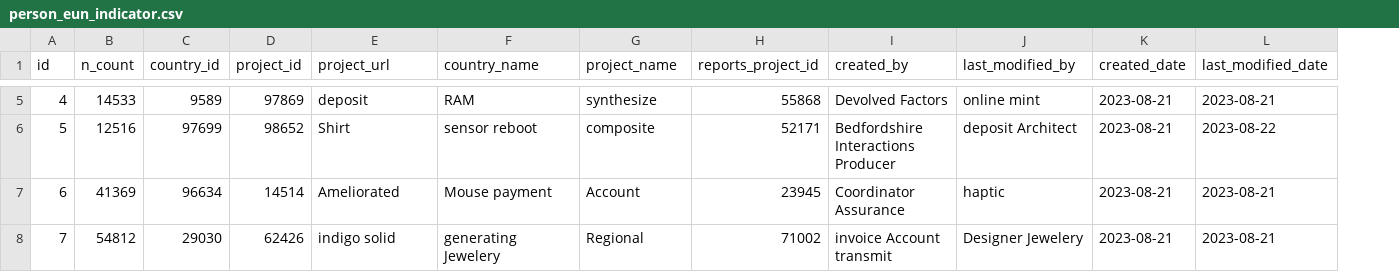
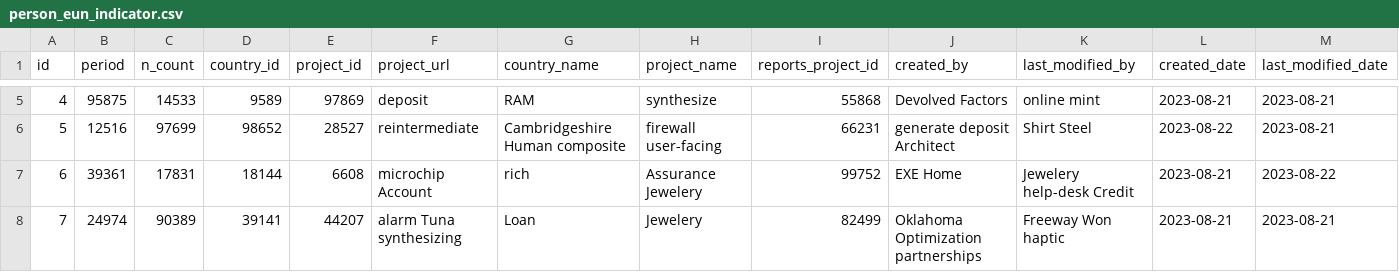
Before and after one commit to bbtiph/eun-report-designer, a CSV file: src/main/resources/config/liquibase/fake-data/person_eun_indicator.csv, drawn as a sheet; only a part is shown, gaps mark what is left out; addresses are those after the commit; the diff covers the shown part only; the diff names each change by its address in the sheet, - before the commit and + after, or states it on an @@ line.

```diff
--- a/src/main/resources/config/liquibase/fake-data/person_eun_indicator.csv
+++ b/src/main/resources/config/liquibase/fake-data/person_eun_indicator.csv
+column B (period), rows 5-8: 95875 | 12516 | 39361 | 24974
-C6 (n_count): 12516
+C6 (n_count): 97699
-D6 (country_id): 97699
+D6 (country_id): 98652
-E6 (project_id): 98652
+E6 (project_id): 28527
-F6 (project_url): Shirt
+F6 (project_url): reintermediate
-G6 (country_name): sensor reboot
+G6 (country_name): Cambridgeshire Human composite
-H6 (project_name): composite
+H6 (project_name): firewall user-facing
-I6 (reports_project_id): 52171
+I6 (reports_project_id): 66231
-J6 (created_by): Bedfordshire Interactions Producer
+J6 (created_by): generate deposit Architect
-K6 (last_modified_by): deposit Architect
+K6 (last_modified_by): Shirt Steel
-L6 (created_date): 2023-08-21
+L6 (created_date): 2023-08-22
-M6 (last_modified_date): 2023-08-22
+M6 (last_modified_date): 2023-08-21
-C7 (n_count): 41369
+C7 (n_count): 17831
-D7 (country_id): 96634
+D7 (country_id): 18144
-E7 (project_id): 14514
+E7 (project_id): 6608
-F7 (project_url): Ameliorated
+F7 (project_url): microchip Account
-G7 (country_name): Mouse payment
+G7 (country_name): rich
-H7 (project_name): Account
+H7 (project_name): Assurance Jewelery
-I7 (reports_project_id): 23945
+I7 (reports_project_id): 99752
-J7 (created_by): Coordinator Assurance
+J7 (created_by): EXE Home
-K7 (last_modified_by): haptic
+K7 (last_modified_by): Jewelery help-desk Credit
-M7 (last_modified_date): 2023-08-21
+M7 (last_modified_date): 2023-08-22
-C8 (n_count): 54812
+C8 (n_count): 90389
-D8 (country_id): 29030
+D8 (country_id): 39141
-E8 (project_id): 62426
+E8 (project_id): 44207
-F8 (project_url): indigo solid
+F8 (project_url): alarm Tuna synthesizing
-G8 (country_name): generating Jewelery
+G8 (country_name): Loan
-H8 (project_name): Regional
+H8 (project_name): Jewelery
-I8 (reports_project_id): 71002
+I8 (reports_project_id): 82499
-J8 (created_by): invoice Account transmit
+J8 (created_by): Oklahoma Optimization partnerships
-K8 (last_modified_by): Designer Jewelery
+K8 (last_modified_by): Freeway Won haptic
```
Also changed, not shown: 59 edited cells elsewhere in this file, src/main/resources/config/liquibase/fake-data/organization_eun_indicator.csv, 24 other files.
